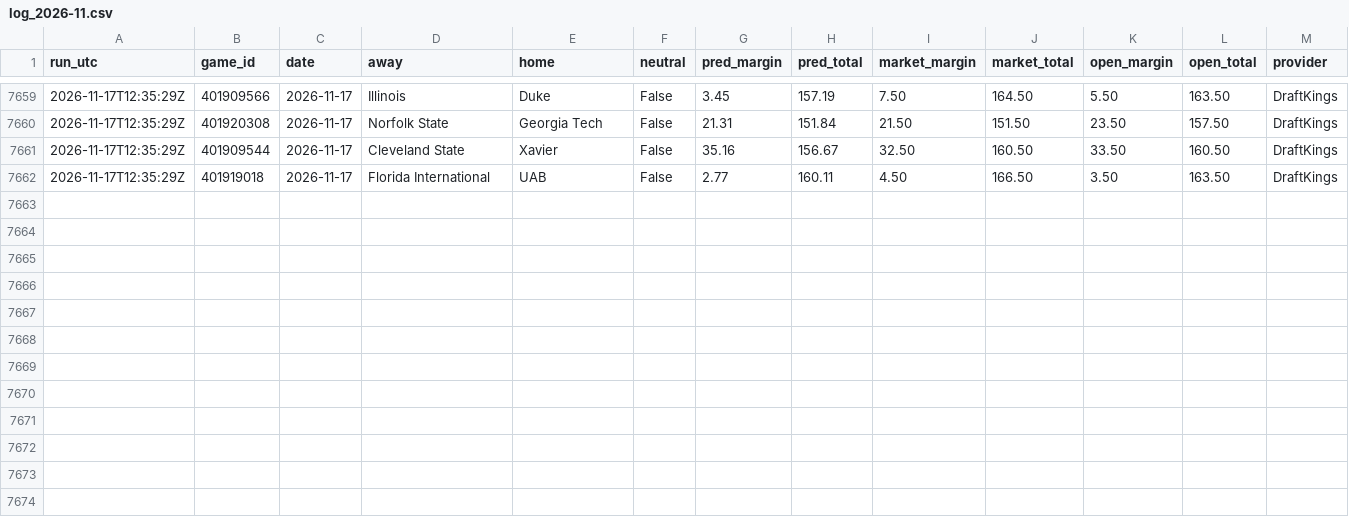
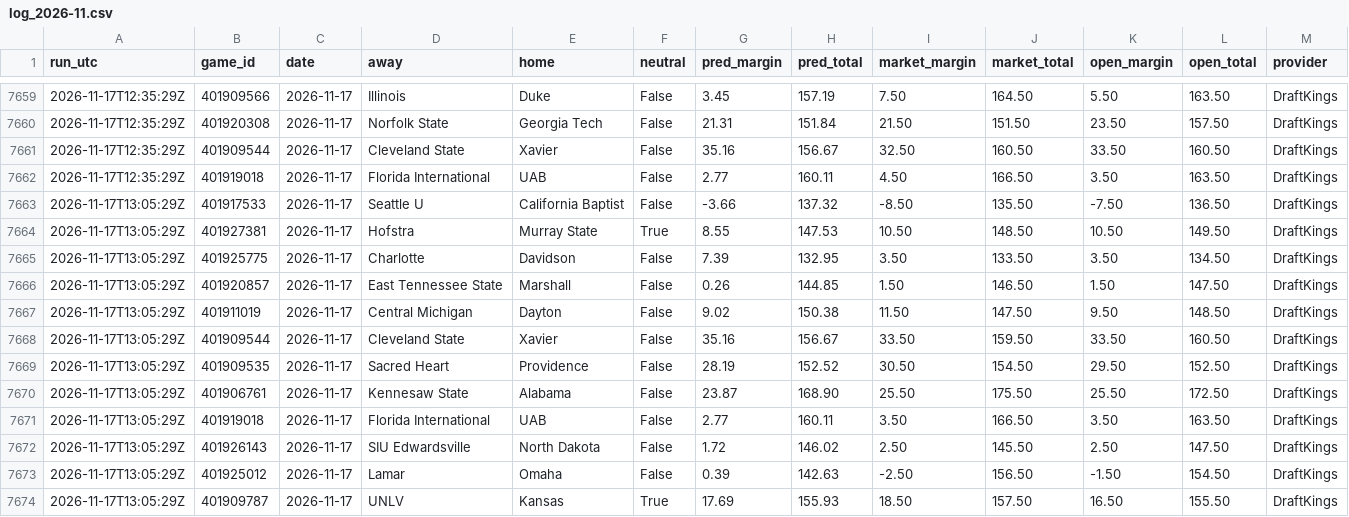
Before and after one commit to kjgruber47/cbb-model, a CSV file: data/live/predictions/log_2026-11.csv, drawn as a sheet; only a part is shown, gaps mark what is left out; rows hold the shown columns only; the diff names each change by its address in the sheet, - before the commit and + after, or states it on an @@ line.

```diff
--- a/data/live/predictions/log_2026-11.csv
+++ b/data/live/predictions/log_2026-11.csv
+row 7663: 2026-11-17T13:05:29Z | 401917533 | 2026-11-17 | Seattle U | California Baptist | False | -3.66 | 137.32 | -8.50 | 135.50 | -7.50 | 136.50 | DraftKings
+row 7664: 2026-11-17T13:05:29Z | 401927381 | 2026-11-17 | Hofstra | Murray State | True | 8.55 | 147.53 | 10.50 | 148.50 | 10.50 | 149.50 | DraftKings
+row 7665: 2026-11-17T13:05:29Z | 401925775 | 2026-11-17 | Charlotte | Davidson | False | 7.39 | 132.95 | 3.50 | 133.50 | 3.50 | 134.50 | DraftKings
+row 7666: 2026-11-17T13:05:29Z | 401920857 | 2026-11-17 | East Tennessee State | Marshall | False | 0.26 | 144.85 | 1.50 | 146.50 | 1.50 | 147.50 | DraftKings
+row 7667: 2026-11-17T13:05:29Z | 401911019 | 2026-11-17 | Central Michigan | Dayton | False | 9.02 | 150.38 | 11.50 | 147.50 | 9.50 | 148.50 | DraftKings
+row 7668: 2026-11-17T13:05:29Z | 401909544 | 2026-11-17 | Cleveland State | Xavier | False | 35.16 | 156.67 | 33.50 | 159.50 | 33.50 | 160.50 | DraftKings
+row 7669: 2026-11-17T13:05:29Z | 401909535 | 2026-11-17 | Sacred Heart | Providence | False | 28.19 | 152.52 | 30.50 | 154.50 | 29.50 | 152.50 | DraftKings
+row 7670: 2026-11-17T13:05:29Z | 401906761 | 2026-11-17 | Kennesaw State | Alabama | False | 23.87 | 168.90 | 25.50 | 175.50 | 25.50 | 172.50 | DraftKings
+row 7671: 2026-11-17T13:05:29Z | 401919018 | 2026-11-17 | Florida International | UAB | False | 2.77 | 160.11 | 3.50 | 166.50 | 3.50 | 163.50 | DraftKings
+row 7672: 2026-11-17T13:05:29Z | 401926143 | 2026-11-17 | SIU Edwardsville | North Dakota | False | 1.72 | 146.02 | 2.50 | 145.50 | 2.50 | 147.50 | DraftKings
+row 7673: 2026-11-17T13:05:29Z | 401925012 | 2026-11-17 | Lamar | Omaha | False | 0.39 | 142.63 | -2.50 | 156.50 | -1.50 | 154.50 | DraftKings
+row 7674: 2026-11-17T13:05:29Z | 401909787 | 2026-11-17 | UNLV | Kansas | True | 17.69 | 155.93 | 18.50 | 157.50 | 16.50 | 155.50 | DraftKings
```
Also changed, not shown: data/live/predictions/2026-11-17.csv, data/live/slate_latest.csv, 3 other files.
